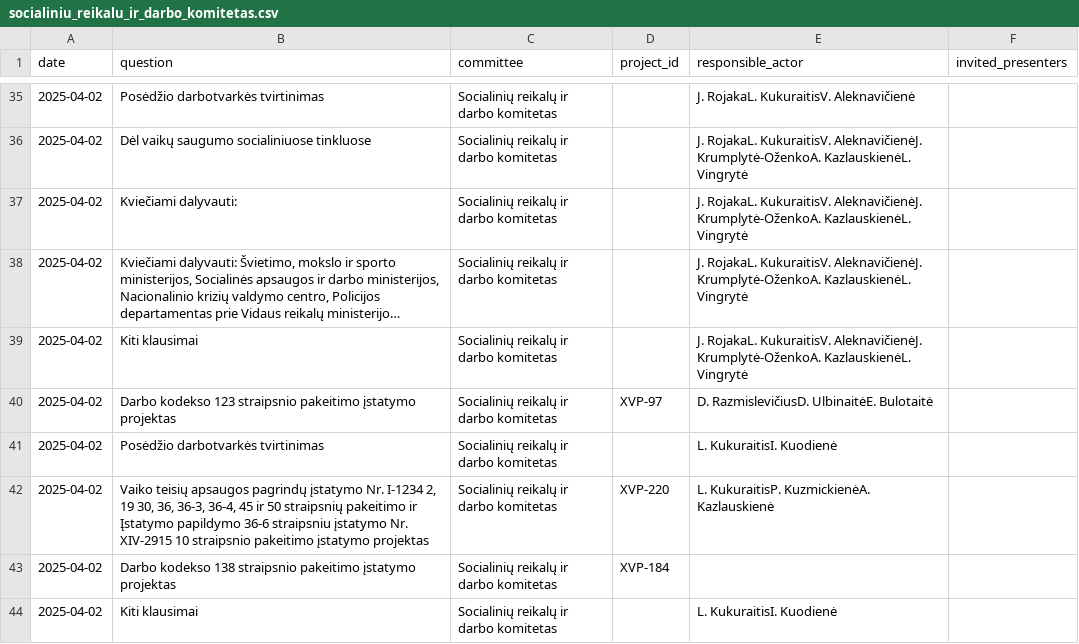
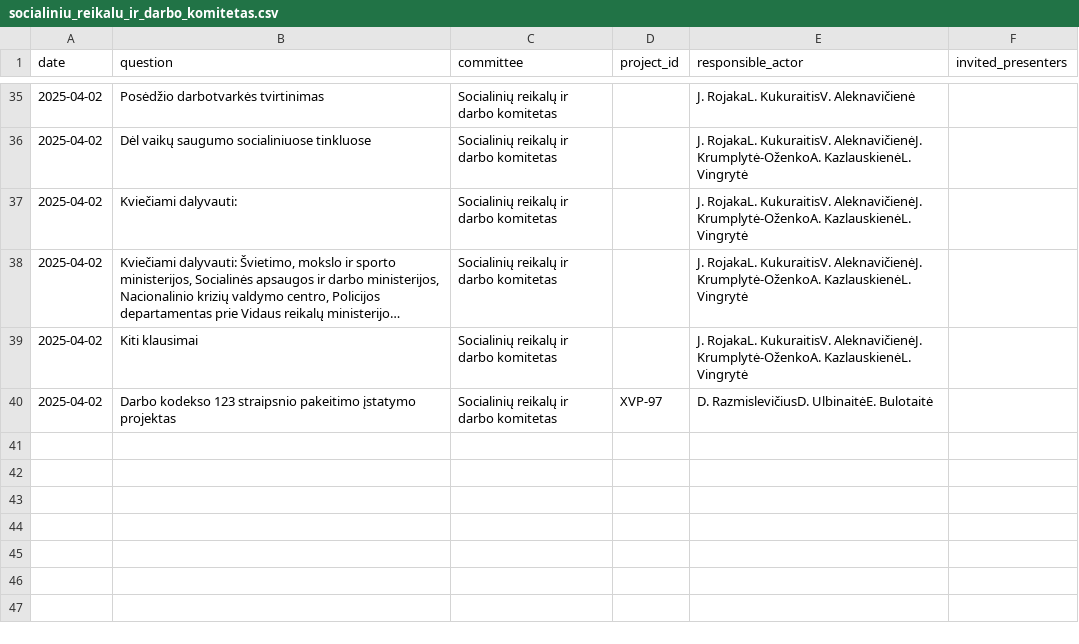
Before and after one commit to VykintaP/seimo_komitetai, a CSV file: data/raw/socialiniu_reikalu_ir_darbo_komitetas.csv, drawn as a sheet; only a part is shown, gaps mark what is left out; long unchanged cells end in ….

```diff
--- a/data/raw/socialiniu_reikalu_ir_darbo_komitetas.csv
+++ b/data/raw/socialiniu_reikalu_ir_darbo_komitetas.csv
@@ -40,5 +40 @@ date,question,committee,project_id,responsible_actor,invited_presenters
 2025-04-02,Darbo kodekso 123 straipsnio pakeitimo įstatymo projektas,Socialinių reikalų ir darbo komitetas,XVP-97,D.  RazmislevičiusD.  UlbinaitėE.  Bulotaitė,
-2025-04-02,Posėdžio darbotvarkės tvirtinimas,Socialinių reikalų ir darbo komitetas,,L.  KukuraitisI.  Kuodienė,
-2025-04-02,"Vaiko teisių apsaugos pagrindų įstatymo Nr. I-1234 2, 19 30, 36, 36-3, 36-4, 45 ir 50 straipsnių pakeitimo ir Įstatymo papildymo 36-6 straipsniu įstatymo Nr. XIV-2915 10 straipsnio pakeitimo įstatymo projektas",Socialinių reikalų ir darbo komitetas,XVP-220,L.  KukuraitisP.  KuzmickienėA.  Kazlauskienė,
-2025-04-02,Darbo kodekso 138 straipsnio pakeitimo įstatymo projektas,Socialinių reikalų ir darbo komitetas,XVP-184,,
-2025-04-02,Kiti klausimai,Socialinių reikalų ir darbo komitetas,,L.  KukuraitisI.  Kuodienė,
```
Also changed, not shown: data/raw/aplinkos_apsaugos_komitetas.csv, data/raw/audito_komitetas.csv, 13 other files.
